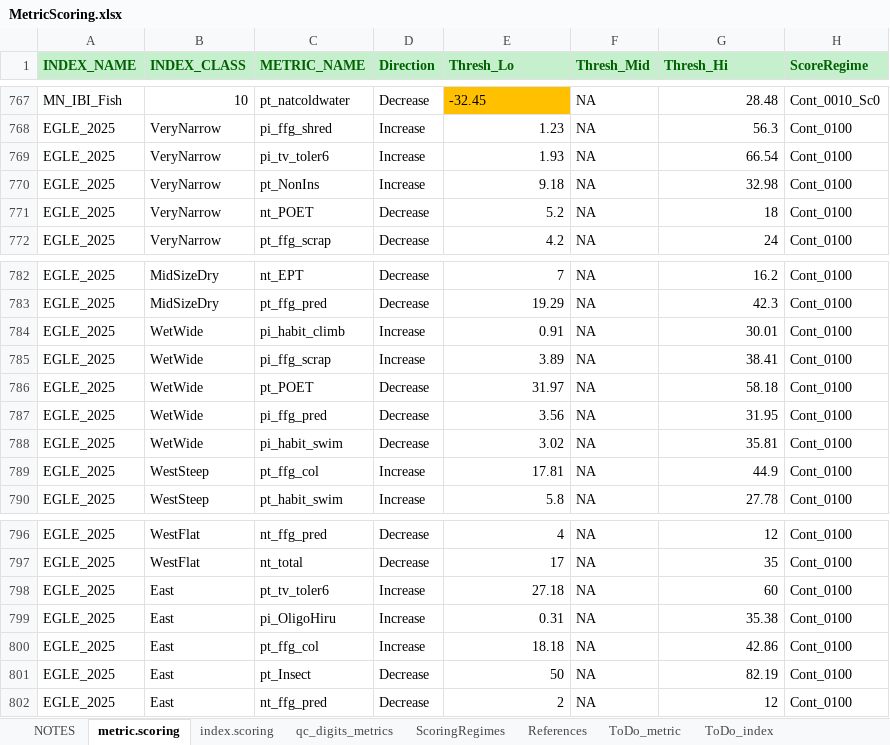
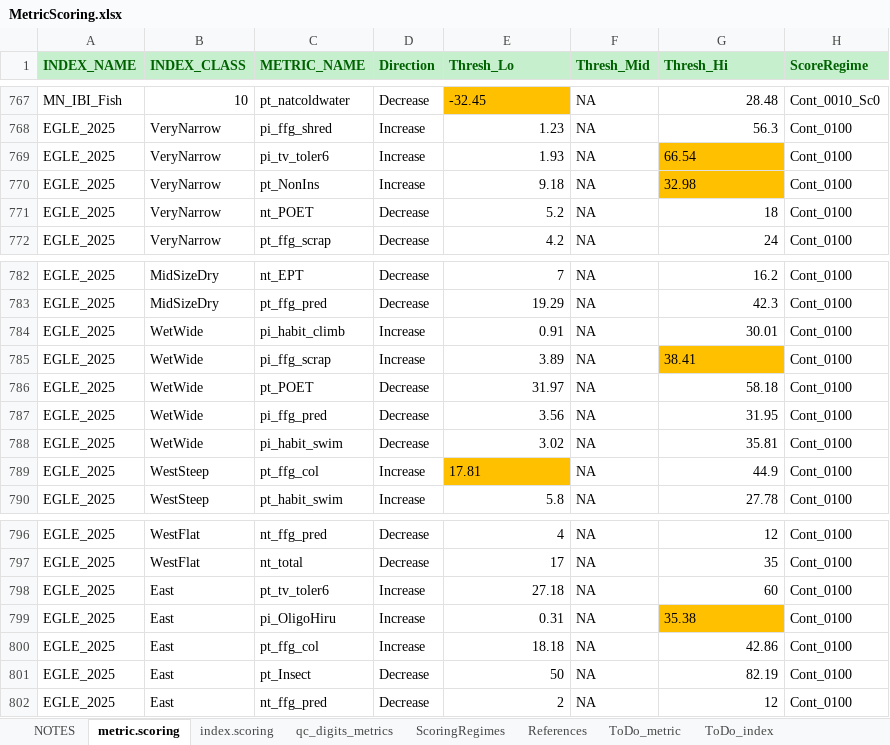
Before and after one commit to Blocktt/BioMonTools, an Excel workbook: inst/extdata/MetricScoring.xlsx, sheet metric.scoring, drawn as a sheet; only a part is shown, gaps mark what is left out; values as stored, in another font and other column widths than the file's, no borders; conditional formats not drawn; the diff names each change by its address in the sheet, - before the commit and + after, or states it on an @@ line.

Commit message:
Update MetricScoring.xlsx

```diff
--- a/inst/extdata/MetricScoring.xlsx (sheet metric.scoring)
+++ b/inst/extdata/MetricScoring.xlsx (sheet metric.scoring)
@@ G769:G770 fill: none → #FFC000, alignment: right → left @@
@@ G785 fill: none → #FFC000, alignment: right → left @@
@@ E789 fill: none → #FFC000, alignment: right → left @@
@@ G799 fill: none → #FFC000, alignment: right → left @@
```
